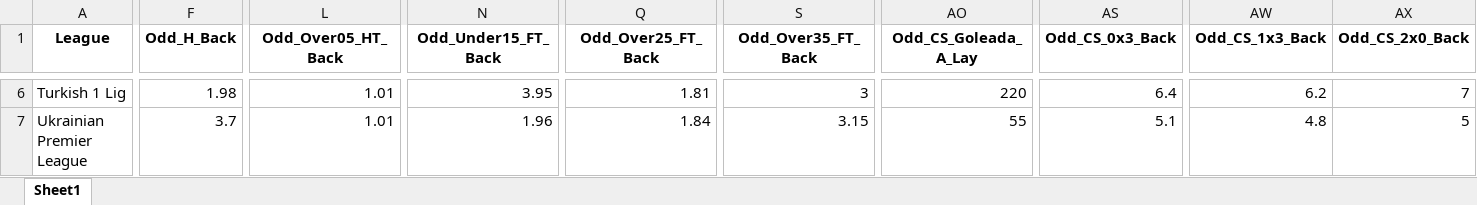
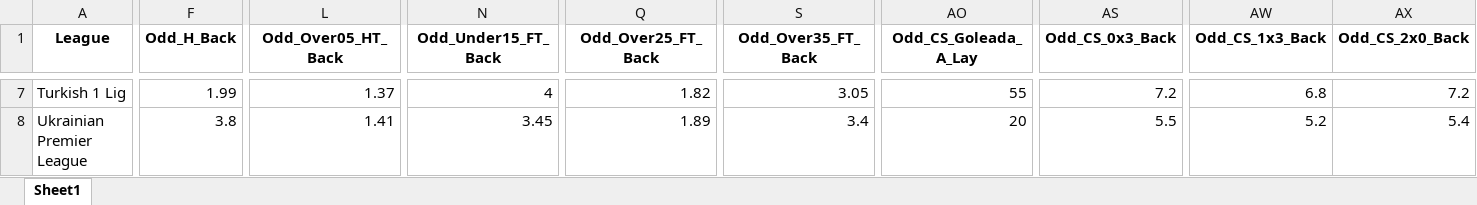
Before and after one commit to mtprado88/jogos_betfair, an Excel workbook: Jogos_do_Dia_Betfair_Back_Lay_2026-02-23.xlsx, sheet Sheet1, drawn as a sheet; only a part is shown, gaps mark what is left out; values as stored, in another font and other column widths than the file's, no borders; addresses are those after the commit; the diff covers the shown part only; the diff names each change by its address in the sheet, - before the commit and + after, or states it on an @@ line.

```diff
--- a/Jogos_do_Dia_Betfair_Back_Lay_2026-02-23.xlsx (sheet Sheet1)
+++ b/Jogos_do_Dia_Betfair_Back_Lay_2026-02-23.xlsx (sheet Sheet1)
-F7 (Odd_H_Back): 1.98
+F7 (Odd_H_Back): 1.99
-L7 (Odd_Over05_HT_Back): 1.01
+L7 (Odd_Over05_HT_Back): 1.37
-N7 (Odd_Under15_FT_Back): 3.95
+N7 (Odd_Under15_FT_Back): 4
-Q7 (Odd_Over25_FT_Back): 1.81
+Q7 (Odd_Over25_FT_Back): 1.82
-S7 (Odd_Over35_FT_Back): 3
+S7 (Odd_Over35_FT_Back): 3.05
-AO7 (Odd_CS_Goleada_A_Lay): 220
+AO7 (Odd_CS_Goleada_A_Lay): 55
-AS7 (Odd_CS_0x3_Back): 6.4
+AS7 (Odd_CS_0x3_Back): 7.2
-AW7 (Odd_CS_1x3_Back): 6.2
+AW7 (Odd_CS_1x3_Back): 6.8
-AX7 (Odd_CS_2x0_Back): 7
+AX7 (Odd_CS_2x0_Back): 7.2
-F8 (Odd_H_Back): 3.7
+F8 (Odd_H_Back): 3.8
-L8 (Odd_Over05_HT_Back): 1.01
+L8 (Odd_Over05_HT_Back): 1.41
-N8 (Odd_Under15_FT_Back): 1.96
+N8 (Odd_Under15_FT_Back): 3.45
-Q8 (Odd_Over25_FT_Back): 1.84
+Q8 (Odd_Over25_FT_Back): 1.89
-S8 (Odd_Over35_FT_Back): 3.15
+S8 (Odd_Over35_FT_Back): 3.4
-AO8 (Odd_CS_Goleada_A_Lay): 55
+AO8 (Odd_CS_Goleada_A_Lay): 20
-AS8 (Odd_CS_0x3_Back): 5.1
+AS8 (Odd_CS_0x3_Back): 5.5
-AW8 (Odd_CS_1x3_Back): 4.8
+AW8 (Odd_CS_1x3_Back): 5.2
-AX8 (Odd_CS_2x0_Back): 5
+AX8 (Odd_CS_2x0_Back): 5.4
```
Also changed, not shown: 6 added rows, 5 removed rows and 689 edited cells elsewhere in this sheet.
